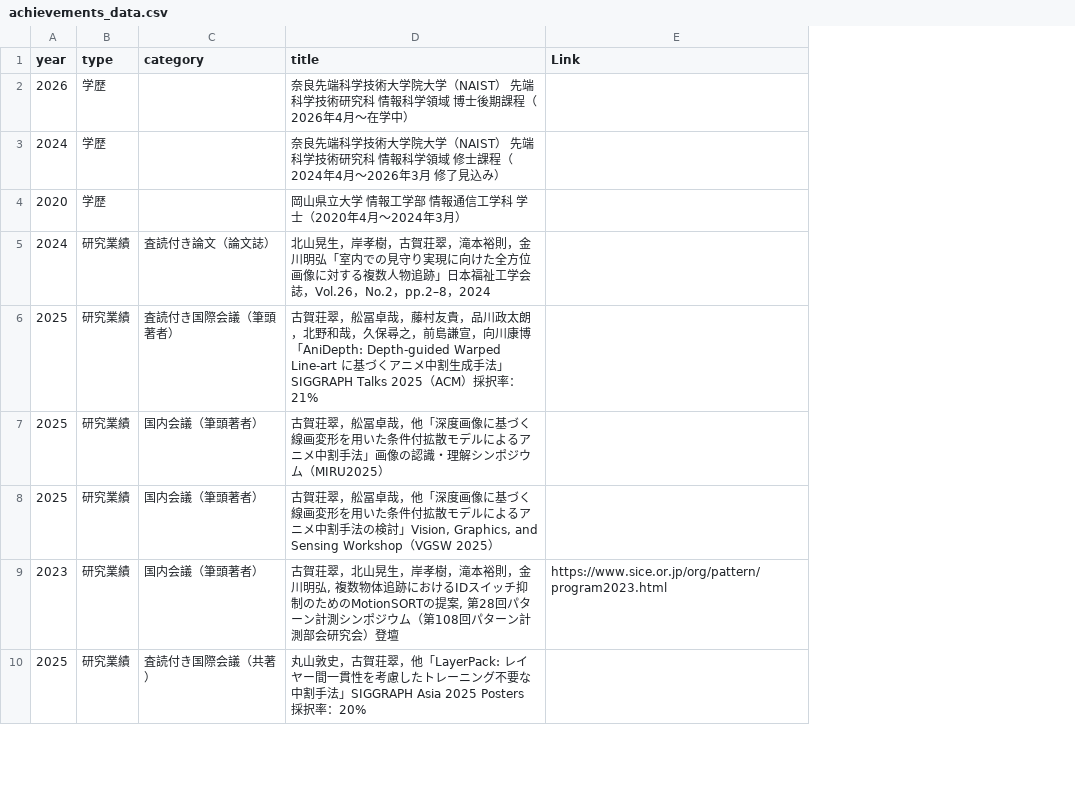
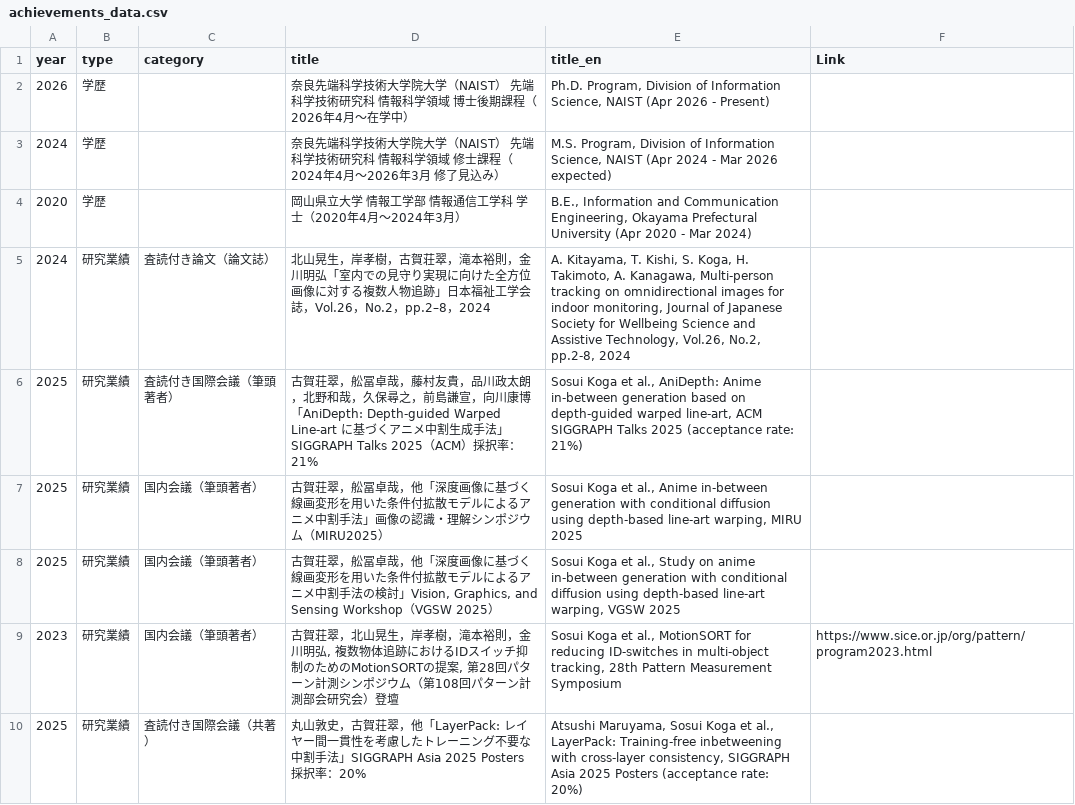
Before and after one commit to SWEET-creator/sosui.github.io, a CSV file: achievements_data.csv, drawn as a sheet; only a part is shown; the diff names each change by its address in the sheet, - before the commit and + after, or states it on an @@ line.

```diff
--- a/achievements_data.csv
+++ b/achievements_data.csv
+column E (title_en), rows 2-10: Ph.D. Program, Division of Information Science, NAIST (Apr 2026 - Present) | M.S. Program, Division of Information Science, NAIST (Apr 2024 - Mar 2026 expected) | B.E., Information and Communication Engineering, Okayama Prefectural University (Apr 2020 - Mar 2024) | A. Kitayama, T. Kishi, S. Koga, H. Takimoto, A. Kanagawa, Multi-person tracking on omnidirectional images for indoor monitoring, Journal of Japanese Society for Wellbeing Science and Assistive Technology, Vol.26, No.2, pp.2-8, 2024 | Sosui Koga et al., AniDepth: Anime in-between generation based on depth-guided warped line-art, ACM SIGGRAPH Talks 2025 (acceptance rate: 21%) | Sosui Koga et al., Anime in-between generation with conditional diffusion using depth-based line-art warping, MIRU 2025 | Sosui Koga et al., Study on anime in-between generation with conditional diffusion using depth-based line-art warping, VGSW 2025 | Sosui Koga et al., MotionSORT for reducing ID-switches in multi-object tracking, 28th Pattern Measurement Symposium | Atsushi Maruyama, Sosui Koga et al., LayerPack: Training-free inbetweening with cross-layer consistency, SIGGRAPH Asia 2025 Posters (acceptance rate: 20%)
```
Also changed, not shown: 3 other files.
